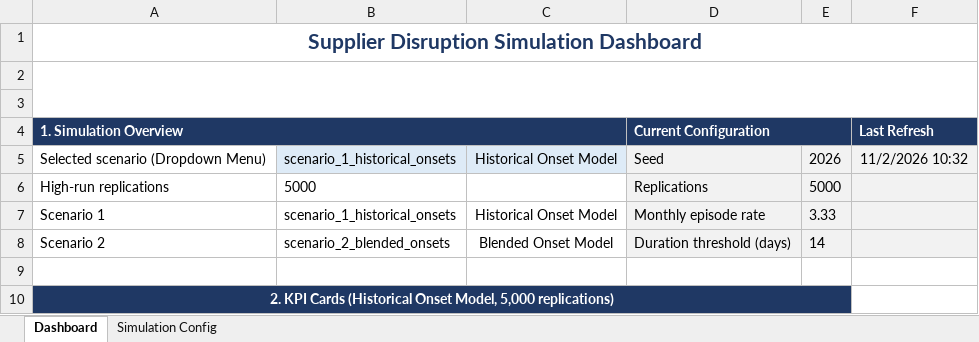
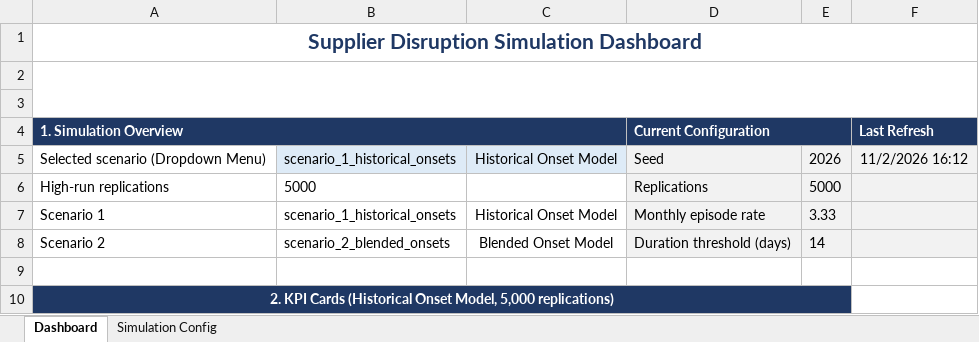
Before and after one commit to SjoerdBottema-Tech/Group_04_Python_Simulation, an Excel workbook: group04_dashboard.xlsx, sheet Dashboard, drawn as a sheet; only a part is shown; values as stored, in another font and other column widths than the file's, no borders; charts and pictures and conditional formats and table styles not drawn; the diff names each change by its address in the sheet, - before the commit and + after, or states it on an @@ line.

Commit message:
dashboard_v5
minor cleanup, PowerQuery globalization automation test

```diff
--- a/group04_dashboard.xlsx (sheet Dashboard)
+++ b/group04_dashboard.xlsx (sheet Dashboard)
-F5 (Last Refresh): 11/2/2026 10:32
+F5 (Last Refresh): 11/2/2026 16:12
```
Also changed, not shown: formulas that keep their value.
